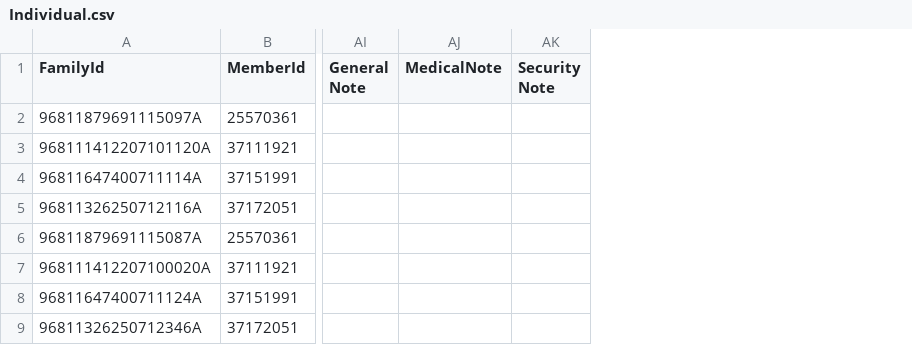
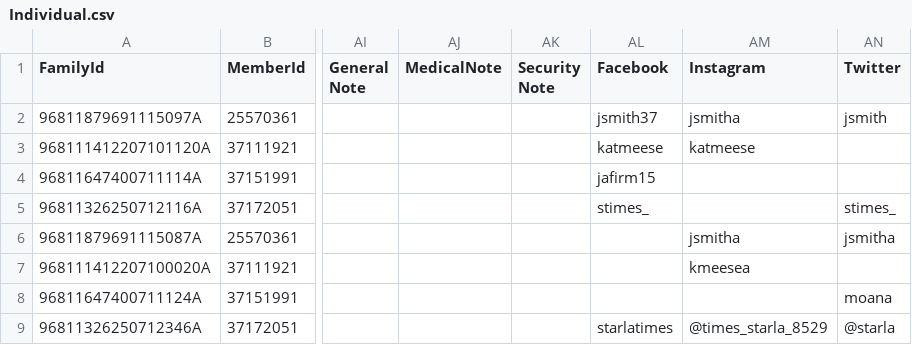
Before and after one commit to KingdomFirst/Excavator, a CSV file: Excavator.CSV/Individual.csv, drawn as a sheet; only a part is shown, gaps mark what is left out; the diff names each change by its address in the sheet, - before the commit and + after, or states it on an @@ line.

Commit message:
Update individual to include social media attributes

```diff
--- a/Excavator.CSV/Individual.csv
+++ b/Excavator.CSV/Individual.csv
+column AL (Facebook), rows 2-9: jsmith37 | katmeese | jafirm15 | stimes_ |  |  |  | starlatimes
+column AM (Instagram), rows 2-9: jsmitha | katmeese |  |  | jsmitha | kmeesea |  | @times_starla_8529
+column AN (Twitter), rows 2-9: jsmith |  |  | stimes_ | jsmitha |  | moana | @starla
```
